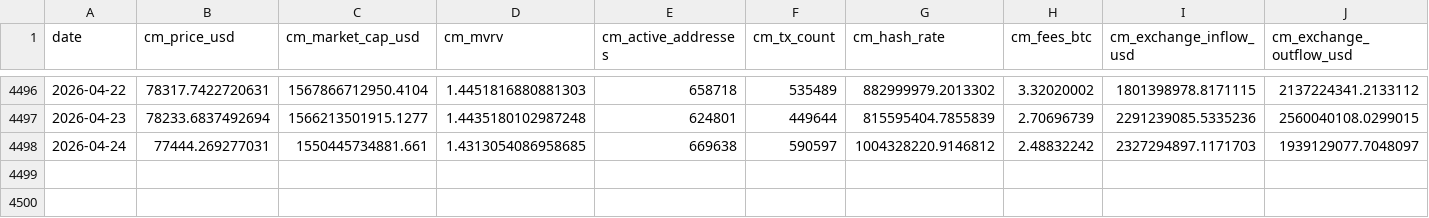
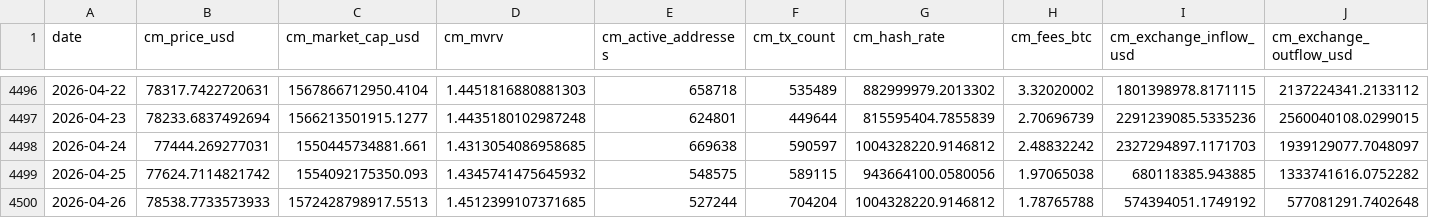
Before and after one commit to brainardkho77/btc_price_dashboard, a CSV file: data_cache/coinmetrics_btc_daily.csv, drawn as a sheet; only a part is shown, gaps mark what is left out; rows hold the shown columns only; the diff names each change by its address in the sheet, - before the commit and + after, or states it on an @@ line.

```diff
--- a/data_cache/coinmetrics_btc_daily.csv
+++ b/data_cache/coinmetrics_btc_daily.csv
+row 4499: 2026-04-25 | 77624.7114821742 | 1554092175350.093 | 1.4345741475645932 | 548575 | 589115 | 943664100.0580056 | 1.97065038 | 680118385.943885 | 1333741616.0752282
+row 4500: 2026-04-26 | 78538.7733573933 | 1572428798917.5513 | 1.4512399107371685 | 527244 | 704204 | 1004328220.9146812 | 1.78765788 | 574394051.1749192 | 577081291.7402648
```
Also changed, not shown: data_cache/coinbase_btc_usd_candles.csv, data_cache/yahoo_btc_usd.csv, 31 other files.
